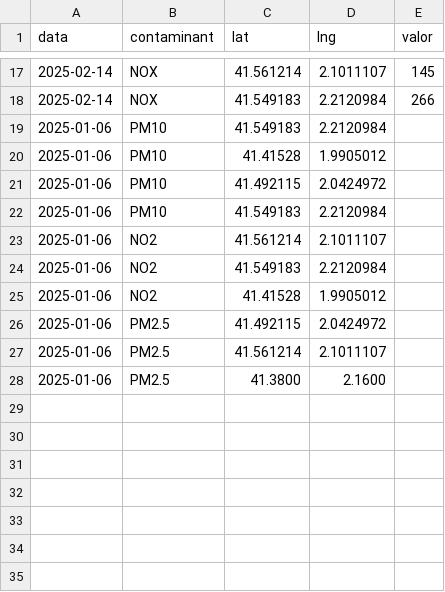
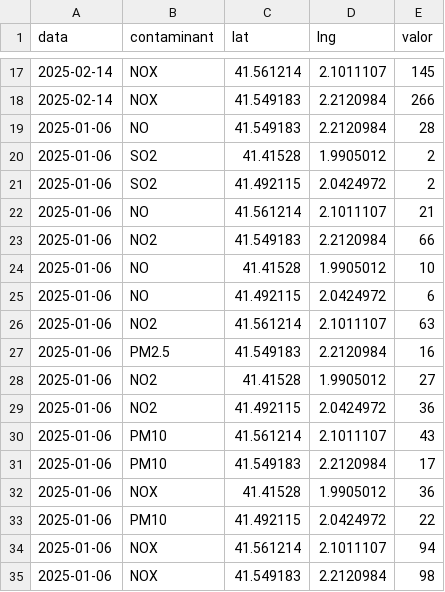
Before and after one commit to abejaran4/abejaran4.github.io, a CSV file: mapa/dades.csv, drawn as a sheet; only a part is shown, gaps mark what is left out.

Commit message:
Update dades.csv

```diff
--- a/mapa/dades.csv
+++ b/mapa/dades.csv
@@ -18,11 +18,18 @@ data,contaminant,lat,lng,valor
 2025-02-14,NOX,41.549183,2.2120984,266
-2025-01-06,PM10,41.549183,2.2120984,
-2025-01-06,PM10,41.41528,1.9905012,
-2025-01-06,PM10,41.492115,2.0424972,
-2025-01-06,PM10,41.549183,2.2120984,
-2025-01-06,NO2,41.561214,2.1011107,
-2025-01-06,NO2,41.549183,2.2120984,
-2025-01-06,NO2,41.41528,1.9905012,
-2025-01-06,PM2.5,41.492115,2.0424972,
-2025-01-06,PM2.5,41.561214,2.1011107,
-2025-01-06,PM2.5,41.3800,2.1600,
+2025-01-06,NO,41.549183,2.2120984,28
+2025-01-06,SO2,41.41528,1.9905012,2
+2025-01-06,SO2,41.492115,2.0424972,2
+2025-01-06,NO,41.561214,2.1011107,21
+2025-01-06,NO2,41.549183,2.2120984,66
+2025-01-06,NO,41.41528,1.9905012,10
+2025-01-06,NO,41.492115,2.0424972,6
+2025-01-06,NO2,41.561214,2.1011107,63
+2025-01-06,PM2.5,41.549183,2.2120984,16
+2025-01-06,NO2,41.41528,1.9905012,27
+2025-01-06,NO2,41.492115,2.0424972,36
+2025-01-06,PM10,41.561214,2.1011107,43
+2025-01-06,PM10,41.549183,2.2120984,17
+2025-01-06,NOX,41.41528,1.9905012,36
+2025-01-06,PM10,41.492115,2.0424972,22
+2025-01-06,NOX,41.561214,2.1011107,94
+2025-01-06,NOX,41.549183,2.2120984,98
```
